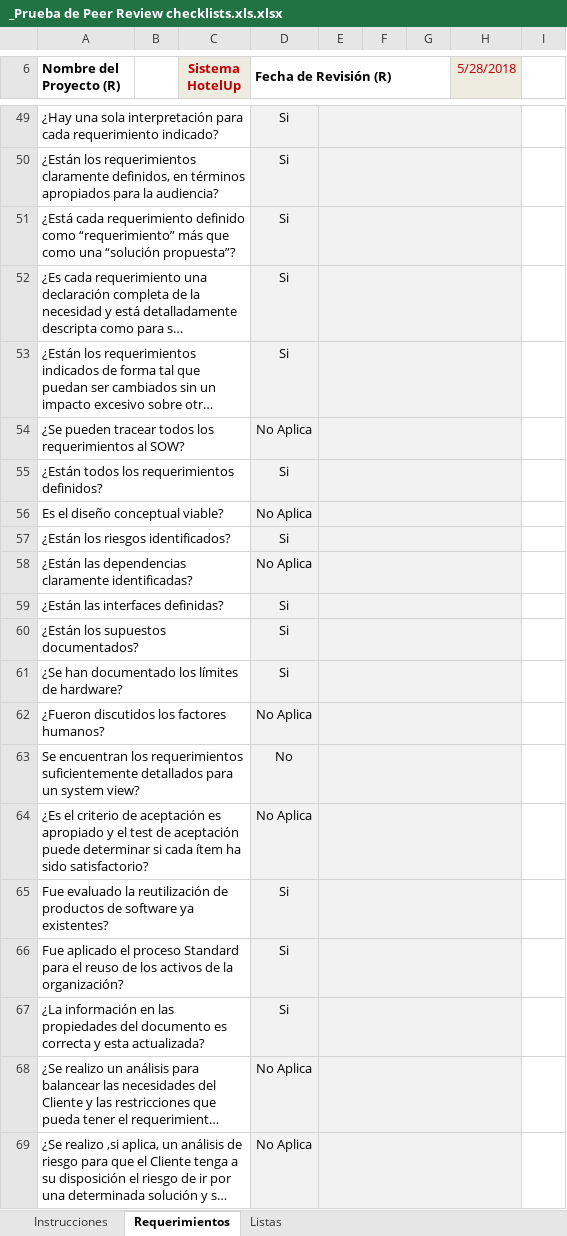
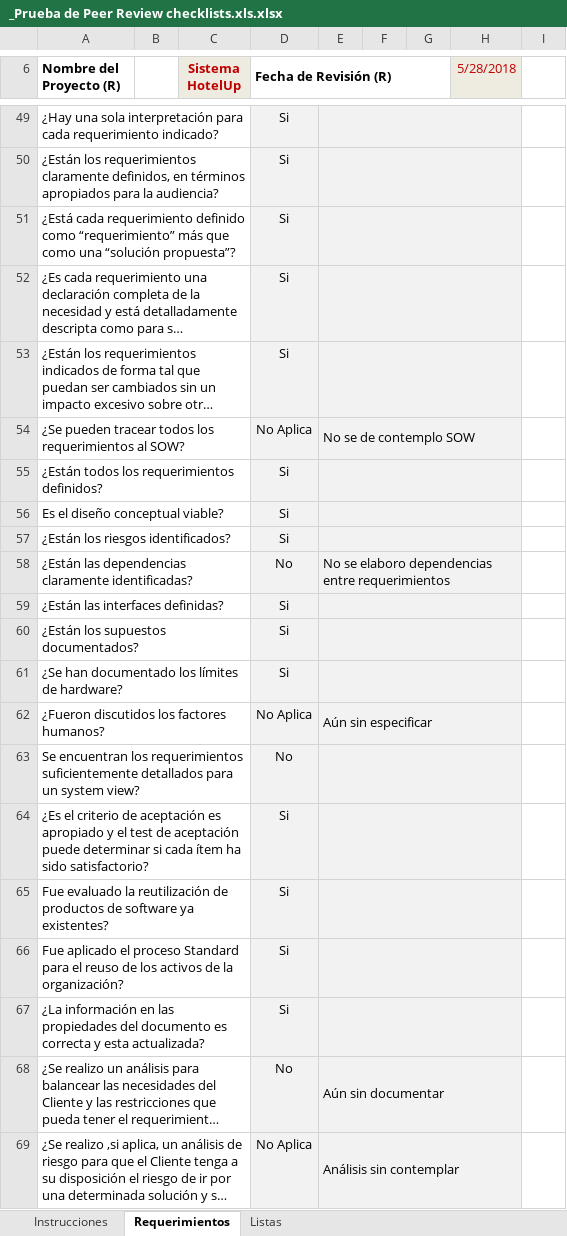
Before and after one commit to Alex322ban/DS2, an Excel workbook: Practica 2/Documentos Oficiales/Verificacion/_Prueba de Peer Review checklists.xls.xlsx, sheet Requerimientos, drawn as a sheet; only a part is shown, gaps mark what is left out; long unchanged cells end in …; values as stored, in another font and other column widths than the file's, no borders; the diff names each change by its address in the sheet, - before the commit and + after, or states it on an @@ line.

Commit message:
checklist

```diff
--- a/Practica 2/Documentos Oficiales/Verificacion/_Prueba de Peer Review checklists.xls.xlsx (sheet Requerimientos)
+++ b/Practica 2/Documentos Oficiales/Verificacion/_Prueba de Peer Review checklists.xls.xlsx (sheet Requerimientos)
-E54: (empty)
+E54: No se de contemplo SOW
-D56 (Fecha de Revisión (R)): No Aplica
+D56 (Fecha de Revisión (R)): Si
-D58 (Fecha de Revisión (R)): No Aplica
+D58 (Fecha de Revisión (R)): No
-E58: (empty)
+E58: No se elaboro dependencias entre requerimientos
-E62: (empty)
+E62: Aún sin especificar
-D64 (Fecha de Revisión (R)): No Aplica
+D64 (Fecha de Revisión (R)): Si
-D68 (Fecha de Revisión (R)): No Aplica
+D68 (Fecha de Revisión (R)): No
-E68: (empty)
+E68: Aún sin documentar
-E69: (empty)
+E69: Análisis sin contemplar
```
